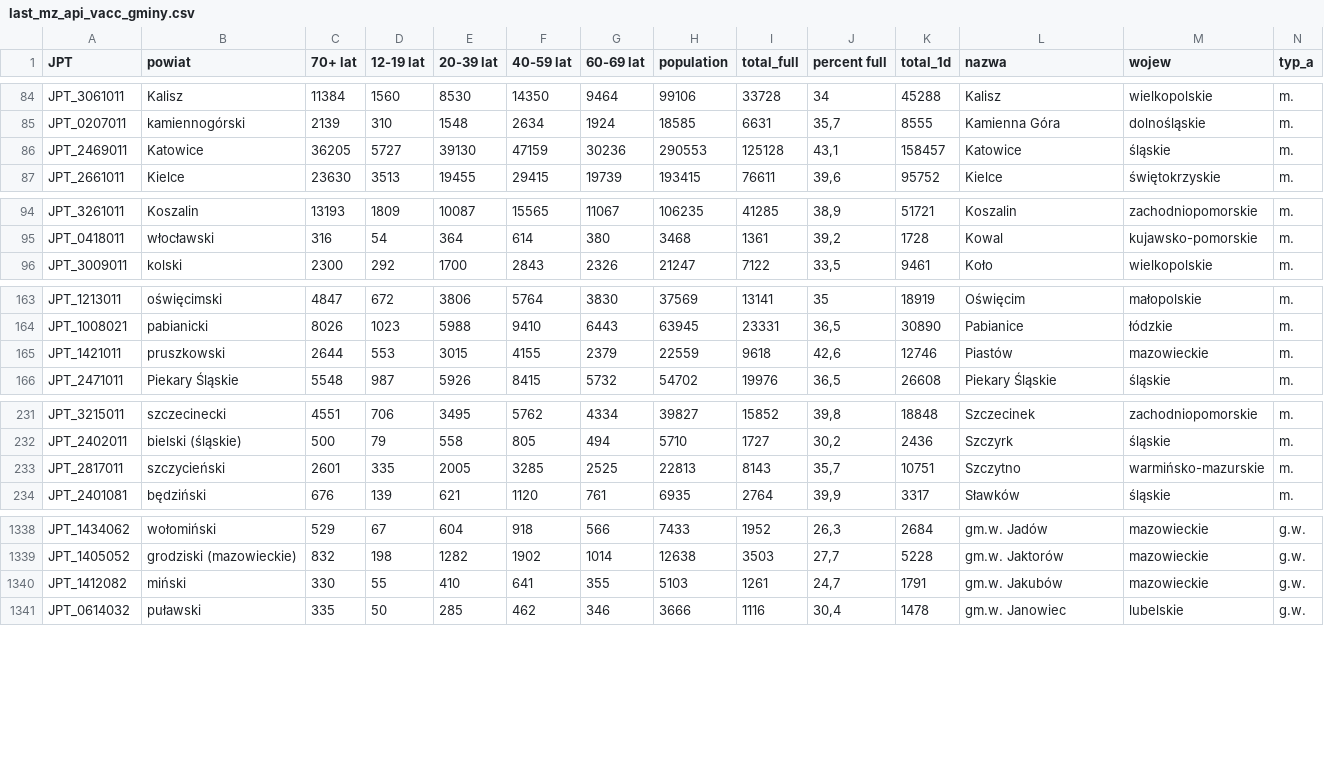
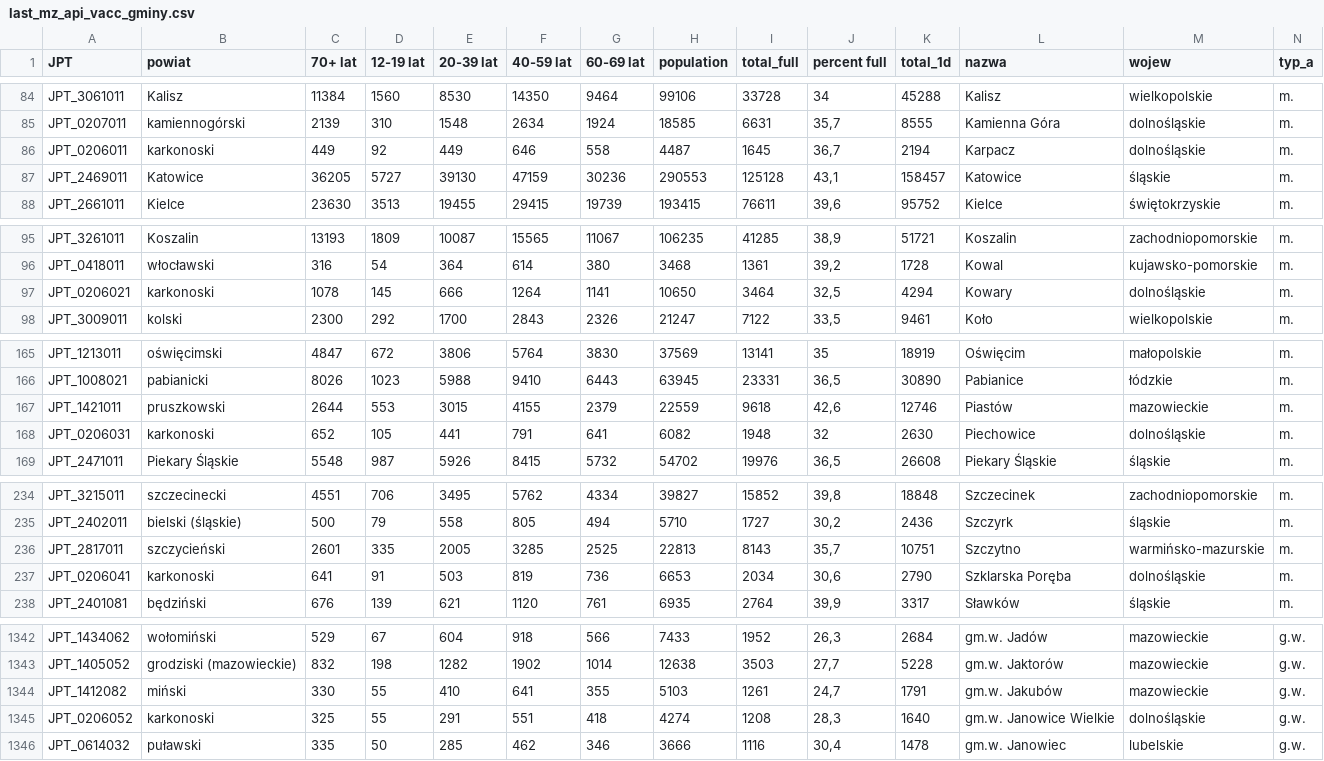
Before and after one commit to wieslawseweryn/wieslawseweryn.github.io, a CSV file: last_mz_api_vacc_gminy.csv, drawn as a sheet; only a part is shown, gaps mark what is left out; rows hold the shown columns only; the diff covers the shown part only; the diff names each change by its address in the sheet, - before the commit and + after, or states it on an @@ line.

```diff
--- a/last_mz_api_vacc_gminy.csv
+++ b/last_mz_api_vacc_gminy.csv
+row 86: JPT_0206011 | karkonoski | 449 | 92 | 449 | 646 | 558 | 4487 | 1645 | 36,7 | 2194 | Karpacz | dolnośląskie | m.
+row 97: JPT_0206021 | karkonoski | 1078 | 145 | 666 | 1264 | 1141 | 10650 | 3464 | 32,5 | 4294 | Kowary | dolnośląskie | m.
+row 168: JPT_0206031 | karkonoski | 652 | 105 | 441 | 791 | 641 | 6082 | 1948 | 32 | 2630 | Piechowice | dolnośląskie | m.
+row 237: JPT_0206041 | karkonoski | 641 | 91 | 503 | 819 | 736 | 6653 | 2034 | 30,6 | 2790 | Szklarska Poręba | dolnośląskie | m.
+row 1345: JPT_0206052 | karkonoski | 325 | 55 | 291 | 551 | 418 | 4274 | 1208 | 28,3 | 1640 | gm.w. Janowice Wielkie | dolnośląskie | g.w.
```
Also changed, not shown: 4 added rows elsewhere in this file.
